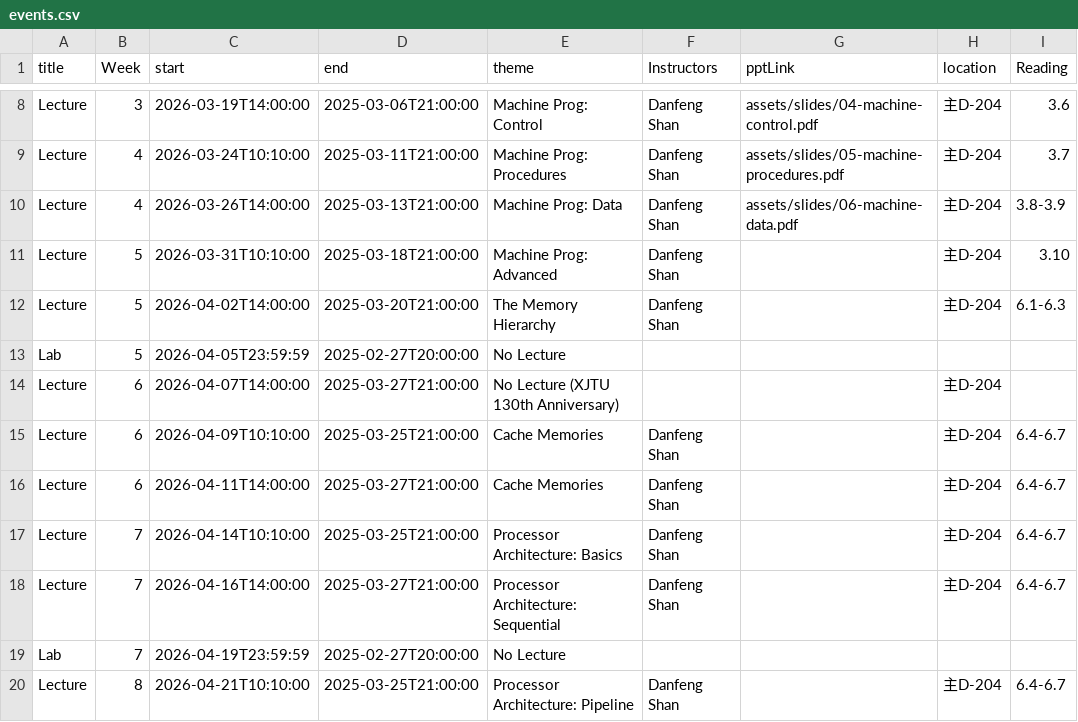
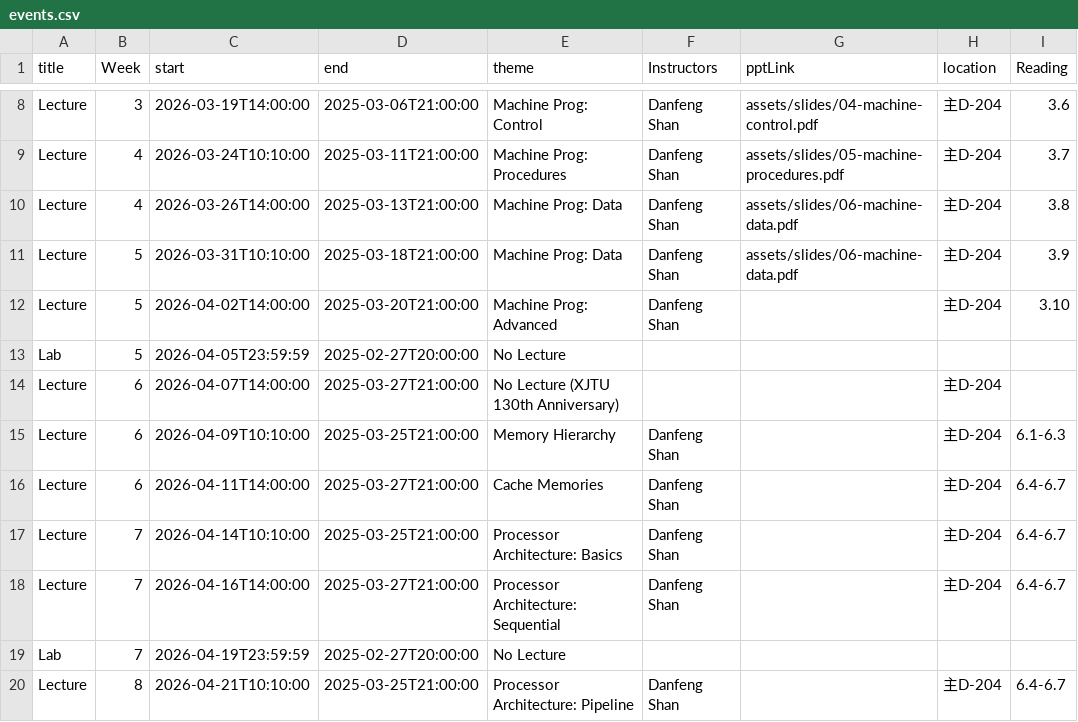
Before and after one commit to rouge3877/xjtu-ics.github.io, a CSV file: docs/static/data/events.csv, drawn as a sheet; only a part is shown, gaps mark what is left out; the diff names each change by its address in the sheet, - before the commit and + after, or states it on an @@ line.

Commit message:
🔊 Update events

```diff
--- a/docs/static/data/events.csv
+++ b/docs/static/data/events.csv
-I10 (Reading): 3.8-3.9
+I10 (Reading): 3.8
-E11 (theme): Machine Prog: Advanced
+E11 (theme): Machine Prog: Data
-G11 (pptLink): (empty)
+G11 (pptLink): assets/slides/06-machine-data.pdf
-I11 (Reading): 3.10
+I11 (Reading): 3.9
-E12 (theme): The Memory Hierarchy
+E12 (theme): Machine Prog: Advanced
-I12 (Reading): 6.1-6.3
+I12 (Reading): 3.10
-E15 (theme): Cache Memories
+E15 (theme): Memory Hierarchy
-I15 (Reading): 6.4-6.7
+I15 (Reading): 6.1-6.3
```
Also changed, not shown: 1 other file.
